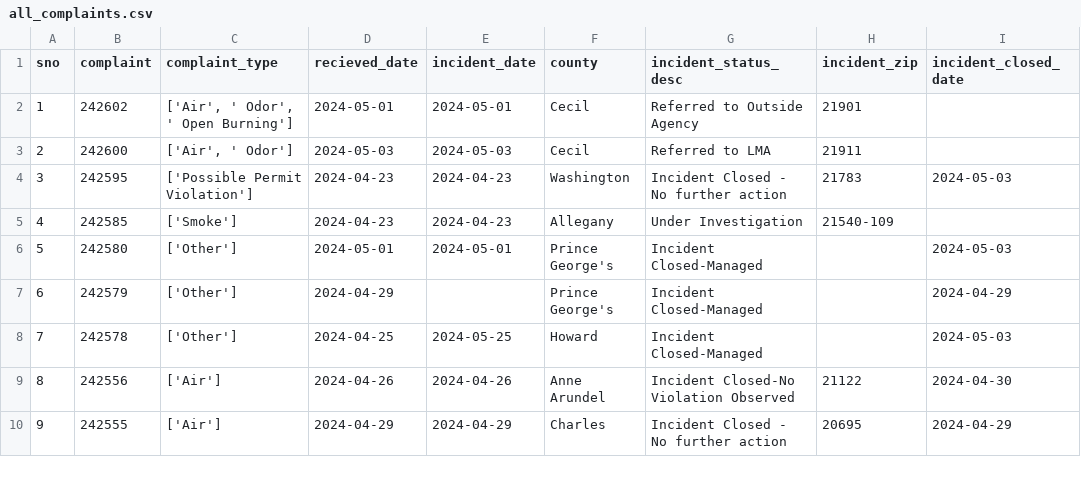
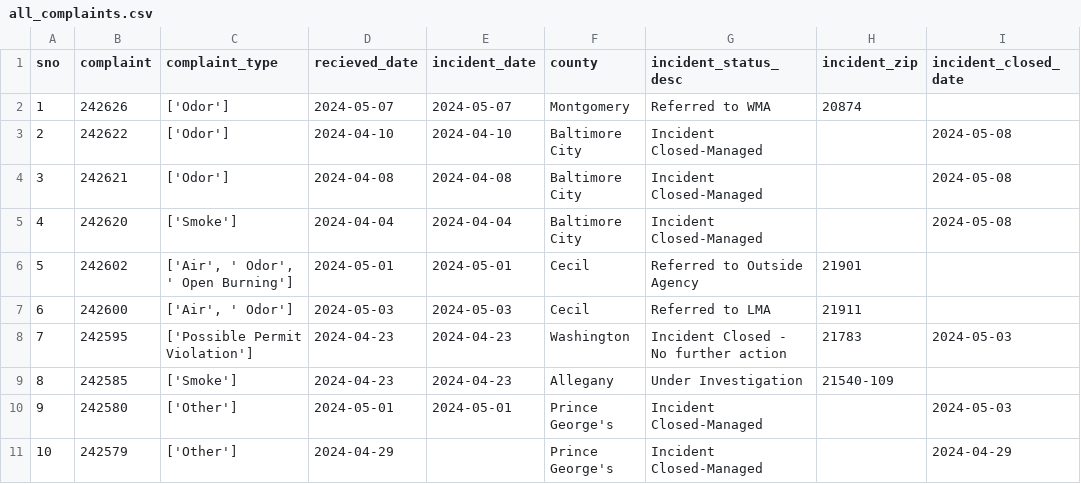
Before and after one commit to johnfcampbell/nicar24pipeline, a CSV file: exported_data/all_complaints.csv, drawn as a sheet; only a part is shown; the shorter side is filled out with more unchanged rows; addresses are those after the commit; the diff names each change by its address in the sheet, - before the commit and + after, or states it on an @@ line.

```diff
--- a/exported_data/all_complaints.csv
+++ b/exported_data/all_complaints.csv
+row 2: 1 | 242626 | ['Odor'] | 2024-05-07 | 2024-05-07 | Montgomery | Referred to WMA | 20874
+row 3: 2 | 242622 | ['Odor'] | 2024-04-10 | 2024-04-10 | Baltimore City | Incident Closed-Managed |  | 2024-05-08
+row 4: 3 | 242621 | ['Odor'] | 2024-04-08 | 2024-04-08 | Baltimore City | Incident Closed-Managed |  | 2024-05-08
+row 5: 4 | 242620 | ['Smoke'] | 2024-04-04 | 2024-04-04 | Baltimore City | Incident Closed-Managed |  | 2024-05-08
@@ column A (sno) renumbered from row 6 down @@
```
Also changed, not shown: exported_data/complaint_type_frequency.csv.
